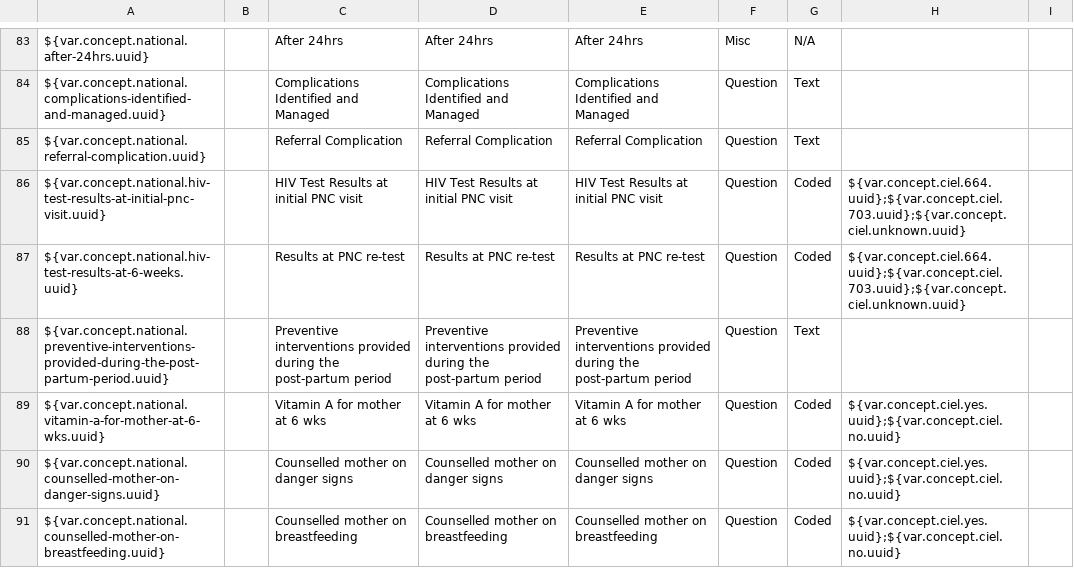
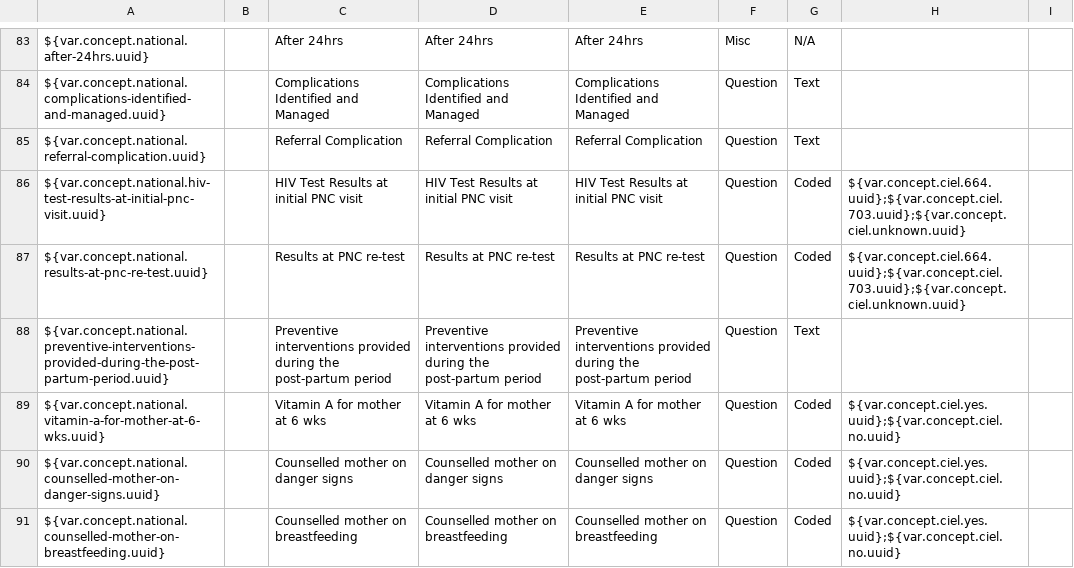
Before and after one commit to IntelliSOFT-Consulting/liberia-emr, a CSV file: content-packages/content-liberia-national/configuration/backend_configuration/concepts/concepts-national.csv, drawn as a sheet; only a part is shown, gaps mark what is left out.

```diff
--- a/content-packages/content-liberia-national/configuration/backend_configuration/concepts/concepts-national.csv
+++ b/content-packages/content-liberia-national/configuration/backend_configuration/concepts/concepts-national.csv
@@ -86,3 +86,3 @@ ${var.concept.national.referral-complication.uuid},,Referral Complication,Referr
 ${var.concept.national.hiv-test-results-at-initial-pnc-visit.uuid},,HIV Test Results at initial PNC visit,HIV Test Results at initial PNC visit,HIV Test Results at initial PNC visit,Question,Coded,${var.concept.ciel.664.uuid};${var.concept.ciel.703.uuid};${var.concept.ciel.unknown.uuid},
-${var.concept.national.hiv-test-results-at-6-weeks.uuid},,Results at PNC re-test,Results at PNC re-test,Results at PNC re-test,Question,Coded,${var.concept.ciel.664.uuid};${var.concept.ciel.703.uuid};${var.concept.ciel.unknown.uuid},
+${var.concept.national.results-at-pnc-re-test.uuid},,Results at PNC re-test,Results at PNC re-test,Results at PNC re-test,Question,Coded,${var.concept.ciel.664.uuid};${var.concept.ciel.703.uuid};${var.concept.ciel.unknown.uuid},
 ${var.concept.national.preventive-interventions-provided-during-the-post-partum-period.uuid},,Preventive interventions provided during the post-partum period,Preventive interventions provided during the post-partum period,Preventive interventions provided during the post-partum period,Question,Text,,
```
Also changed, not shown: content-packages/content-liberia-mch/configuration/backend_configuration/concepts/concepts-mch.csv, docs/dak/traceability-mch.csv, 4 other files.
